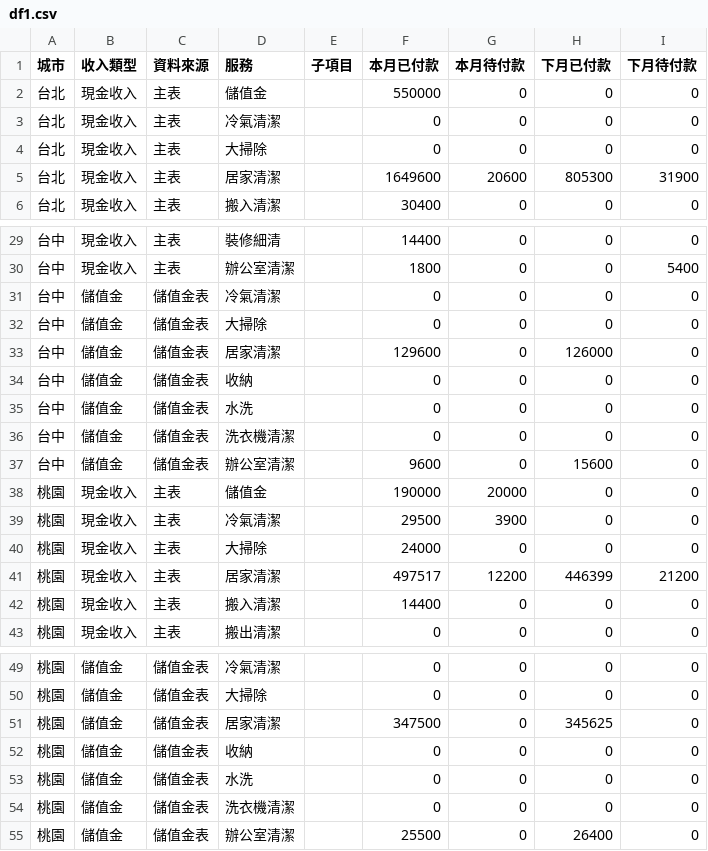
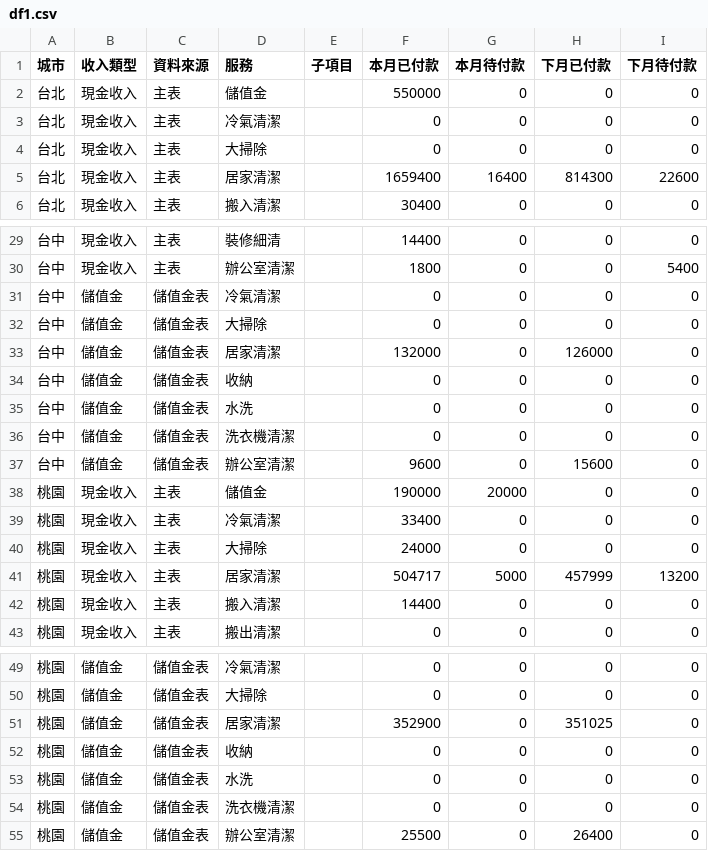
Before and after one commit to jenny-smart/tool-system, a CSV file: dashboard_data/latest/df1.csv, drawn as a sheet; only a part is shown, gaps mark what is left out.

```diff
--- a/dashboard_data/latest/df1.csv
+++ b/dashboard_data/latest/df1.csv
@@ -4,3 +4,3 @@
 台北,現金收入,主表,大掃除,,0,0,0,0
-台北,現金收入,主表,居家清潔,,1649600,20600,805300,31900
+台北,現金收入,主表,居家清潔,,1659400,16400,814300,22600
 台北,現金收入,主表,搬入清潔,,30400,0,0,0
@@ -32,3 +32,3 @@
 台中,儲值金,儲值金表,大掃除,,0,0,0,0
-台中,儲值金,儲值金表,居家清潔,,129600,0,126000,0
+台中,儲值金,儲值金表,居家清潔,,132000,0,126000,0
 台中,儲值金,儲值金表,收納,,0,0,0,0
@@ -38,5 +38,5 @@
 桃園,現金收入,主表,儲值金,,190000,20000,0,0
-桃園,現金收入,主表,冷氣清潔,,29500,3900,0,0
+桃園,現金收入,主表,冷氣清潔,,33400,0,0,0
 桃園,現金收入,主表,大掃除,,24000,0,0,0
-桃園,現金收入,主表,居家清潔,,497517,12200,446399,21200
+桃園,現金收入,主表,居家清潔,,504717,5000,457999,13200
 桃園,現金收入,主表,搬入清潔,,14400,0,0,0
@@ -50,3 +50,3 @@
 桃園,儲值金,儲值金表,大掃除,,0,0,0,0
-桃園,儲值金,儲值金表,居家清潔,,347500,0,345625,0
+桃園,儲值金,儲值金表,居家清潔,,352900,0,351025,0
 桃園,儲值金,儲值金表,收納,,0,0,0,0
```
Also changed, not shown: dashboard_data/latest/daily_df.csv, dashboard_data/latest/df2.csv, 6 other files.
